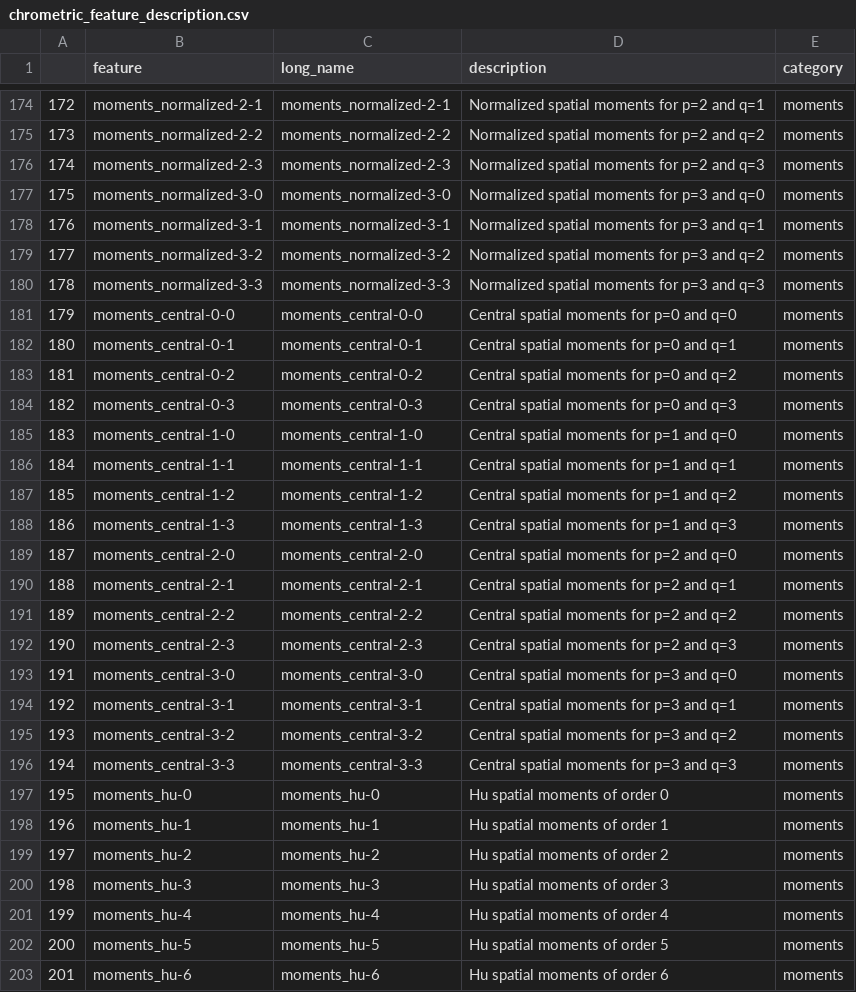
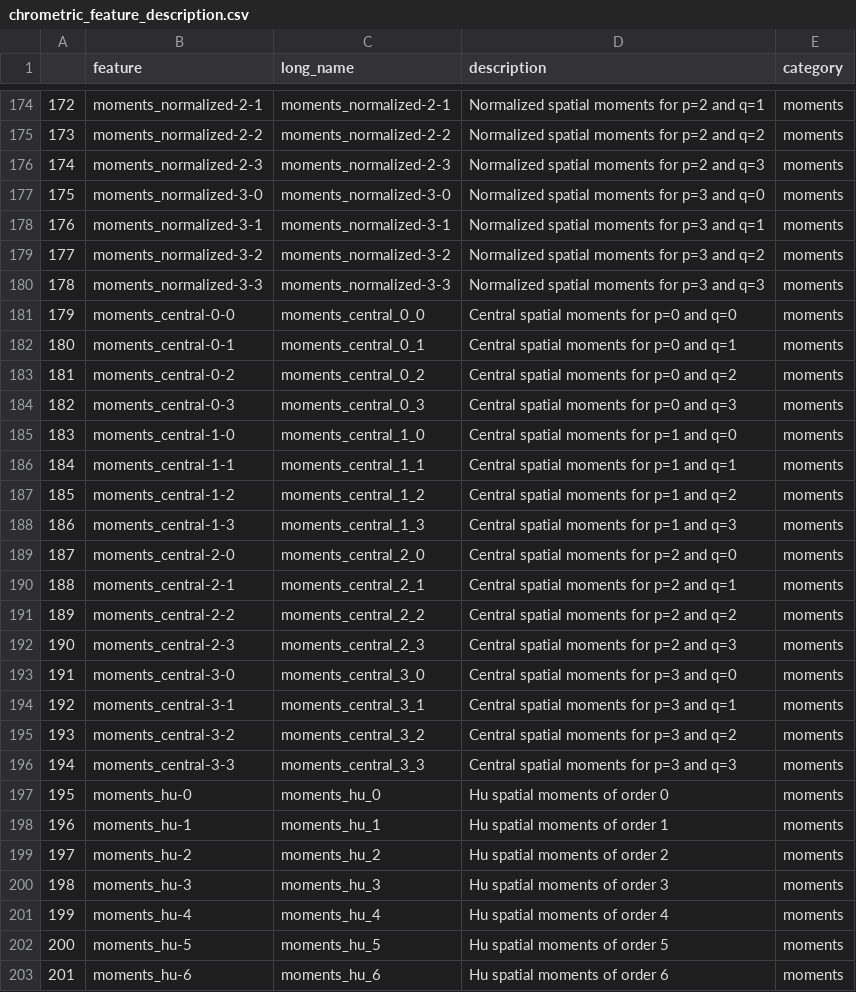
Before and after one commit to GVS-Lab/chrometrics, a CSV file: chrometric_feature_description.csv, drawn as a sheet; only a part is shown, gaps mark what is left out.

Commit message:
Added feature description file

```diff
--- a/chrometric_feature_description.csv
+++ b/chrometric_feature_description.csv
@@ -180,24 +180,24 @@
 178,moments_normalized-3-3,moments_normalized-3-3,Normalized spatial moments for p=3 and q=3,moments
-179,moments_central-0-0,moments_central-0-0,Central spatial moments for p=0 and q=0,moments
-180,moments_central-0-1,moments_central-0-1,Central spatial moments for p=0 and q=1,moments
-181,moments_central-0-2,moments_central-0-2,Central spatial moments for p=0 and q=2,moments
-182,moments_central-0-3,moments_central-0-3,Central spatial moments for p=0 and q=3,moments
-183,moments_central-1-0,moments_central-1-0,Central spatial moments for p=1 and q=0,moments
-184,moments_central-1-1,moments_central-1-1,Central spatial moments for p=1 and q=1,moments
-185,moments_central-1-2,moments_central-1-2,Central spatial moments for p=1 and q=2,moments
-186,moments_central-1-3,moments_central-1-3,Central spatial moments for p=1 and q=3,moments
-187,moments_central-2-0,moments_central-2-0,Central spatial moments for p=2 and q=0,moments
-188,moments_central-2-1,moments_central-2-1,Central spatial moments for p=2 and q=1,moments
-189,moments_central-2-2,moments_central-2-2,Central spatial moments for p=2 and q=2,moments
-190,moments_central-2-3,moments_central-2-3,Central spatial moments for p=2 and q=3,moments
-191,moments_central-3-0,moments_central-3-0,Central spatial moments for p=3 and q=0,moments
-192,moments_central-3-1,moments_central-3-1,Central spatial moments for p=3 and q=1,moments
-193,moments_central-3-2,moments_central-3-2,Central spatial moments for p=3 and q=2,moments
-194,moments_central-3-3,moments_central-3-3,Central spatial moments for p=3 and q=3,moments
-195,moments_hu-0,moments_hu-0,Hu spatial moments of order 0,moments
-196,moments_hu-1,moments_hu-1,Hu spatial moments of order 1,moments
-197,moments_hu-2,moments_hu-2,Hu spatial moments of order 2,moments
-198,moments_hu-3,moments_hu-3,Hu spatial moments of order 3,moments
-199,moments_hu-4,moments_hu-4,Hu spatial moments of order 4,moments
-200,moments_hu-5,moments_hu-5,Hu spatial moments of order 5,moments
-201,moments_hu-6,moments_hu-6,Hu spatial moments of order 6,moments
+179,moments_central-0-0,moments_central_0_0,Central spatial moments for p=0 and q=0,moments
+180,moments_central-0-1,moments_central_0_1,Central spatial moments for p=0 and q=1,moments
+181,moments_central-0-2,moments_central_0_2,Central spatial moments for p=0 and q=2,moments
+182,moments_central-0-3,moments_central_0_3,Central spatial moments for p=0 and q=3,moments
+183,moments_central-1-0,moments_central_1_0,Central spatial moments for p=1 and q=0,moments
+184,moments_central-1-1,moments_central_1_1,Central spatial moments for p=1 and q=1,moments
+185,moments_central-1-2,moments_central_1_2,Central spatial moments for p=1 and q=2,moments
+186,moments_central-1-3,moments_central_1_3,Central spatial moments for p=1 and q=3,moments
+187,moments_central-2-0,moments_central_2_0,Central spatial moments for p=2 and q=0,moments
+188,moments_central-2-1,moments_central_2_1,Central spatial moments for p=2 and q=1,moments
+189,moments_central-2-2,moments_central_2_2,Central spatial moments for p=2 and q=2,moments
+190,moments_central-2-3,moments_central_2_3,Central spatial moments for p=2 and q=3,moments
+191,moments_central-3-0,moments_central_3_0,Central spatial moments for p=3 and q=0,moments
+192,moments_central-3-1,moments_central_3_1,Central spatial moments for p=3 and q=1,moments
+193,moments_central-3-2,moments_central_3_2,Central spatial moments for p=3 and q=2,moments
+194,moments_central-3-3,moments_central_3_3,Central spatial moments for p=3 and q=3,moments
+195,moments_hu-0,moments_hu_0,Hu spatial moments of order 0,moments
+196,moments_hu-1,moments_hu_1,Hu spatial moments of order 1,moments
+197,moments_hu-2,moments_hu_2,Hu spatial moments of order 2,moments
+198,moments_hu-3,moments_hu_3,Hu spatial moments of order 3,moments
+199,moments_hu-4,moments_hu_4,Hu spatial moments of order 4,moments
+200,moments_hu-5,moments_hu_5,Hu spatial moments of order 5,moments
+201,moments_hu-6,moments_hu_6,Hu spatial moments of order 6,moments
```
